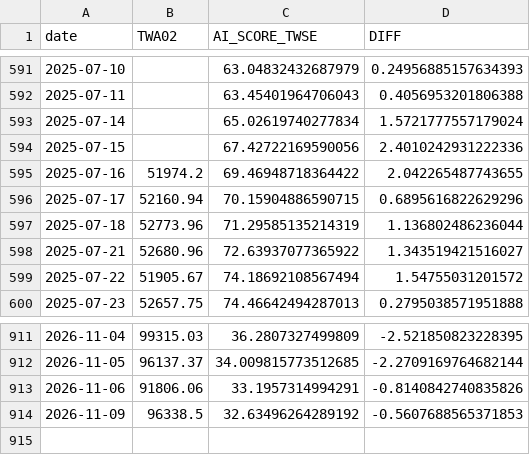
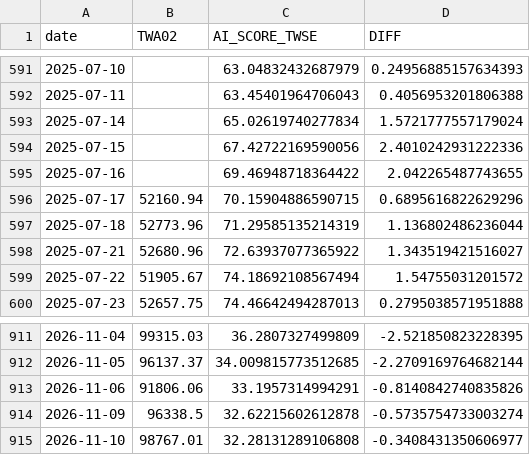
Before and after one commit to tunglich/TW-US-Market-Index-AI_score, a CSV file: AI_score_twse_series_latest.csv, drawn as a sheet; only a part is shown, gaps mark what is left out.

Commit message:
Update TWSE/OTC AI score (2026-11-10)

```diff
--- a/AI_score_twse_series_latest.csv
+++ b/AI_score_twse_series_latest.csv
@@ -594,3 +594,3 @@ date,TWA02,AI_SCORE_TWSE,DIFF
 2025-07-15,,67.42722169590056,2.4010242931222336
-2025-07-16,51974.2,69.46948718364422,2.042265487743655
+2025-07-16,,69.46948718364422,2.042265487743655
 2025-07-17,52160.94,70.15904886590715,0.6895616822629296
@@ -913,2 +913,3 @@ date,TWA02,AI_SCORE_TWSE,DIFF
 2026-11-06,91806.06,33.1957314994291,-0.8140842740835826
-2026-11-09,96338.5,32.63496264289192,-0.5607688565371853
+2026-11-09,96338.5,32.62215602612878,-0.5735754733003274
+2026-11-10,98767.01,32.28131289106808,-0.3408431350606977
```
Also changed, not shown: AI_score_otc_series_latest.csv, 6 other files.
